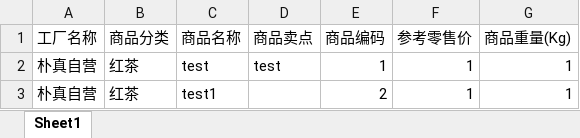
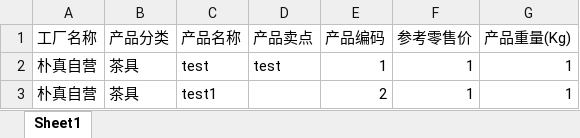
Before and after one commit to openfeibu/puzhen, an Excel workbook: 2.0.0/web/uploads/import_template/goods.xlsx, sheet Sheet1, drawn as a sheet; values as stored, in another font and other column widths than the file's, no borders; the diff names each change by its address in the sheet, - before the commit and + after, or states it on an @@ line.

Commit message:
git-svn-id: https://39.108.144.9:8443/svn/puzhen@129 4ea25c84-54c4-e74c-a3e5-7ec0ea0d9549

```diff
--- a/2.0.0/web/uploads/import_template/goods.xlsx (sheet Sheet1)
+++ b/2.0.0/web/uploads/import_template/goods.xlsx (sheet Sheet1)
-B1: 商品分类
+B1: 产品分类
-C1: 商品名称
+C1: 产品名称
-D1: 商品卖点
+D1: 产品卖点
-E1: 商品编码
+E1: 产品编码
-G1: 商品重量(Kg)
+G1: 产品重量(Kg)
-B2:B3 (产品分类): 红茶
+B2:B3 (产品分类): 茶具
```
